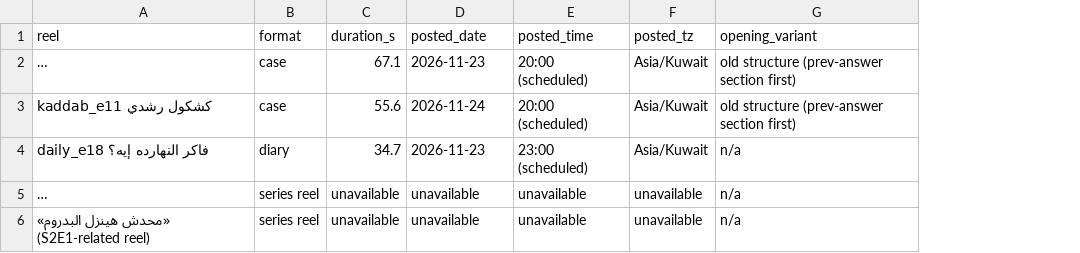
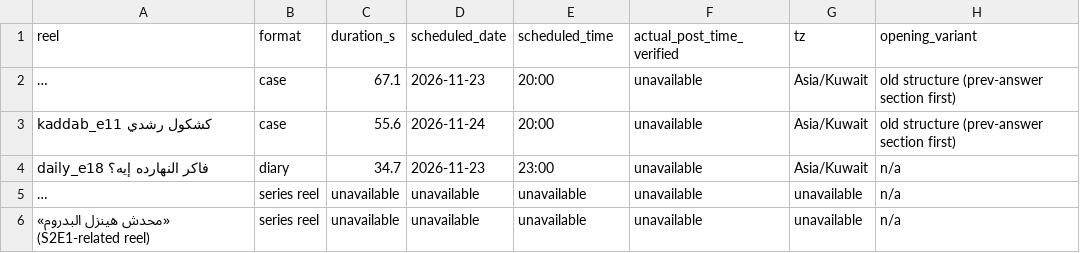
Before and after one commit to Eslamfoka/Stickman, a CSV file: publish/metrics/measurements.csv, drawn as a sheet; only a part is shown; long unchanged cells end in …; addresses are those after the commit; the diff names each change by its address in the sheet, - before the commit and + after, or states it on an @@ line.

```diff
--- a/publish/metrics/measurements.csv
+++ b/publish/metrics/measurements.csv
+column F (actual_post_time_verified), rows 2-6: all unavailable
-D1: posted_date
+D1: scheduled_date
-E1: posted_time
+E1: scheduled_time
-G1: posted_tz
+G1: tz
-E2:E3 (scheduled_time): 20:00 (scheduled)
+E2:E3 (scheduled_time): 20:00
-E4 (scheduled_time): 23:00 (scheduled)
+E4 (scheduled_time): 23:00
```
Also changed, not shown: 2 other files.
